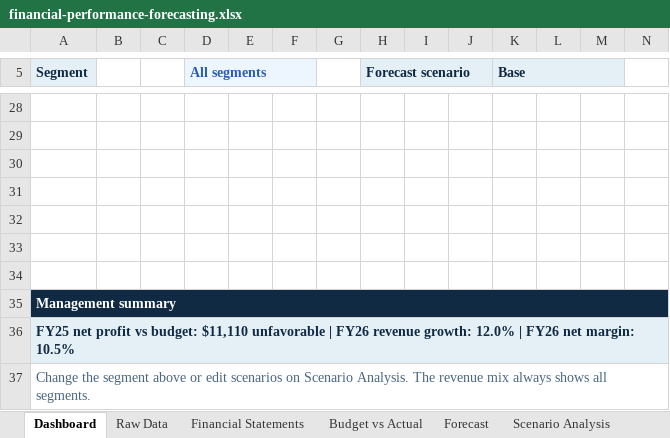
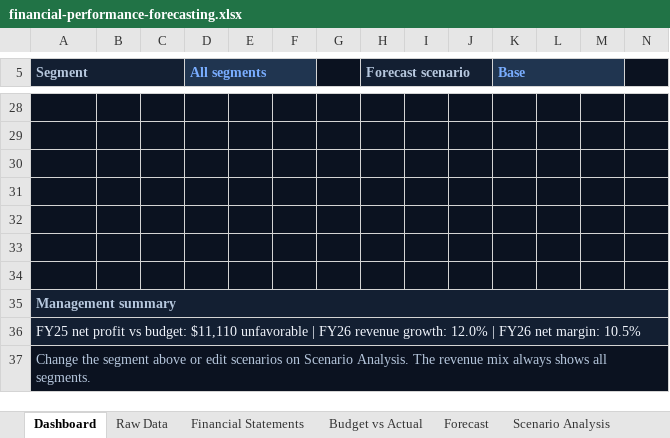
Before and after one commit to SyedRaffanAzad/Financial-Performance-Forecasting, an Excel workbook: financial-performance-forecasting.xlsx, sheet Dashboard, drawn as a sheet; only a part is shown, gaps mark what is left out; values as stored, in another font and other column widths than the file's, no borders; charts and pictures not drawn; the diff covers the shown part only; the diff names each change by its address in the sheet, - before the commit and + after, or states it on an @@ line.

Commit message:
Add model checks and redesign forecasting dashboard

```diff
--- a/financial-performance-forecasting.xlsx (sheet Dashboard)
+++ b/financial-performance-forecasting.xlsx (sheet Dashboard)
@@ A5 fill: #E5EFF6 → #131F32, text colour: #102A43 → #B6C7DD @@
+A5:C5 merged
-B5:C5 fill: none
+B5:C5 fill: #131F32
-D5:F5 fill: #EDF5FF
+D5:F5 fill: #203550
-D5 text colour: #285CB7
+D5 text colour: #79ADFF
-G5 fill: none
+G5 fill: #0B1220
-H5:J5 fill: #E5EFF6
+H5:J5 fill: #131F32
-H5 text colour: #102A43
+H5 text colour: #B6C7DD
-K5:M5 fill: #E5EFF6
+K5:M5 fill: #203550
-K5 text colour: #102A43
+K5 text colour: #79ADFF
-N5 fill: none
+N5 fill: #0B1220
-A28:N34 fill: none
+A28:N34 fill: #0B1220
-A35 text colour: #FFFFFF
+A35 text colour: #B6C7DD
-A36:N36 fill: #E5EFF6
+A36:N36 fill: #131F32
@@ A36 text colour: #102A43 → #F1F5FC, bold: on → off @@
-A37:N37 fill: none
+A37:N37 fill: #0B1220
-A37 text colour: #486581
+A37 text colour: #B6C7DD
```
Also changed, not shown: cell formats elsewhere in this sheet, other sheet tabs, charts or pictures, 4 other files.
